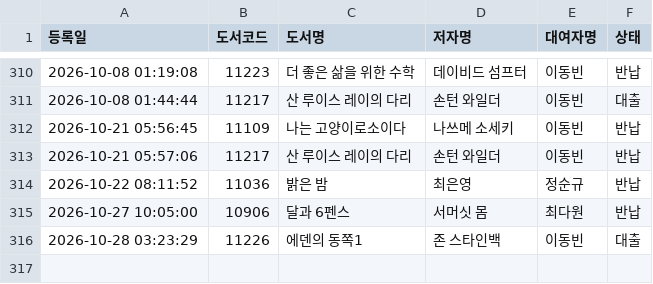
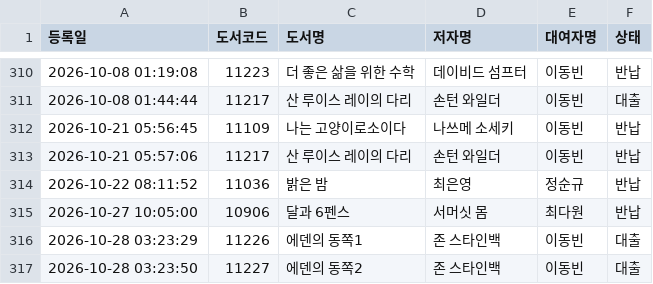
Before and after one commit to rlatjdfkr7979-ctrl/BookServer, a CSV file: books.csv, drawn as a sheet; only a part is shown, gaps mark what is left out; the diff names each change by its address in the sheet, - before the commit and + after, or states it on an @@ line.

Commit message:
Append new loan record to books.csv

```diff
--- a/books.csv
+++ b/books.csv
+row 317: 2026-10-28 03:23:50 | 11227 | 에덴의 동쪽2 | 존 스타인백 | 이동빈 | 대출
```
